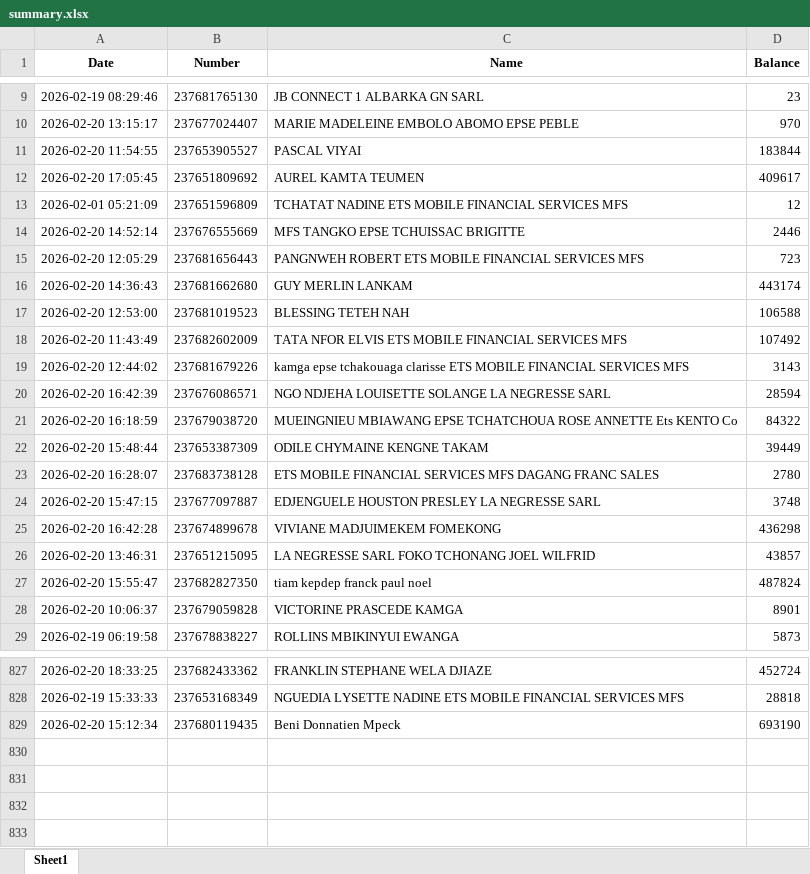
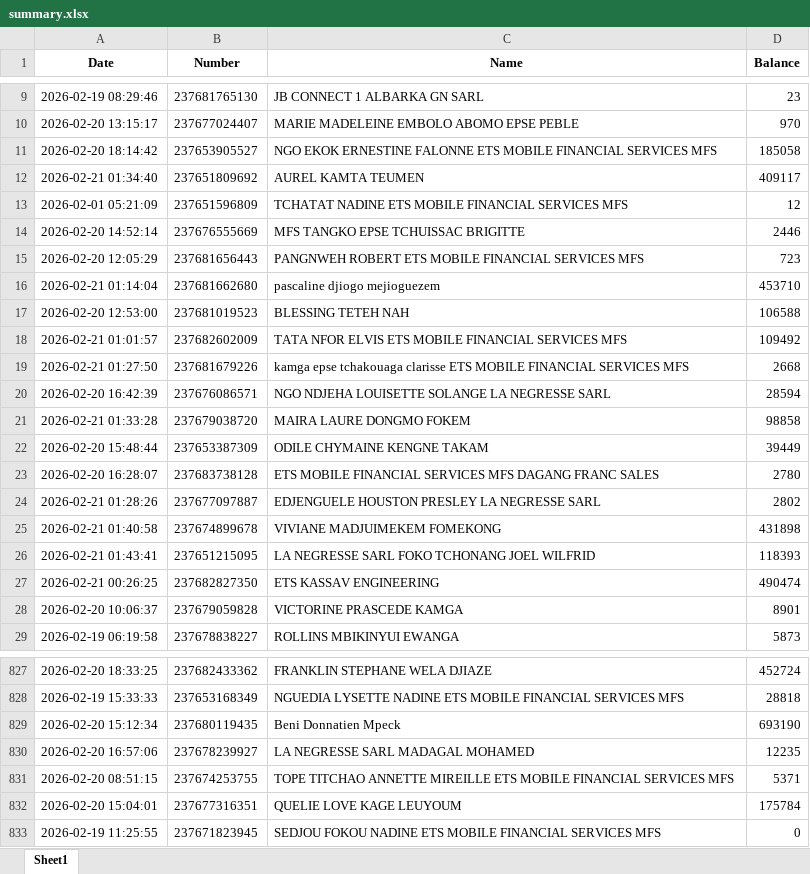
Before and after one commit to susanobi94-beep/stock-mfs-dashboard, an Excel workbook: summary.xlsx, sheet Sheet1, drawn as a sheet; only a part is shown, gaps mark what is left out; values as stored, in another font and other column widths than the file's, no borders; removed rows and columns are numbered as before the commit, all else as after; the diff covers the shown part only; the diff names each change by its address in the sheet, - before the commit and + after, or states it on an @@ line.

```diff
--- a/summary.xlsx (sheet Sheet1)
+++ b/summary.xlsx (sheet Sheet1)
-row 11: 2026-02-20 11:54:55 | 237653905527 | PASCAL VIYAI | 183844
+row 11: 2026-02-20 18:14:42 | 237653905527 | NGO EKOK ERNESTINE FALONNE ETS MOBILE FINANCIAL SERVICES MFS | 185058
-A12 (Date): 2026-02-20 17:05:45
+A12 (Date): 2026-02-21 01:34:40
-D12 (Balance): 409617
+D12 (Balance): 409117
-row 16: 2026-02-20 14:36:43 | 237681662680 | GUY MERLIN LANKAM | 443174
+row 16: 2026-02-21 01:14:04 | 237681662680 | pascaline djiogo mejioguezem | 453710
-A18 (Date): 2026-02-20 11:43:49
+A18 (Date): 2026-02-21 01:01:57
-D18 (Balance): 107492
+D18 (Balance): 109492
-A19 (Date): 2026-02-20 12:44:02
+A19 (Date): 2026-02-21 01:27:50
-D19 (Balance): 3143
+D19 (Balance): 2668
-row 21: 2026-02-20 16:18:59 | 237679038720 | MUEINGNIEU MBIAWANG EPSE TCHATCHOUA ROSE ANNETTE Ets KENTO Co | 84322
+row 21: 2026-02-21 01:33:28 | 237679038720 | MAIRA LAURE DONGMO FOKEM | 98858
-A24 (Date): 2026-02-20 15:47:15
+A24 (Date): 2026-02-21 01:28:26
-D24 (Balance): 3748
+D24 (Balance): 2802
-A25 (Date): 2026-02-20 16:42:28
+A25 (Date): 2026-02-21 01:40:58
-D25 (Balance): 436298
+D25 (Balance): 431898
-A26 (Date): 2026-02-20 13:46:31
+A26 (Date): 2026-02-21 01:43:41
-D26 (Balance): 43857
+D26 (Balance): 118393
-row 27: 2026-02-20 15:55:47 | 237682827350 | tiam kepdep franck paul noel | 487824
+row 27: 2026-02-21 00:26:25 | 237682827350 | ETS KASSAV ENGINEERING | 490474
+row 830: 2026-02-20 16:57:06 | 237678239927 | LA NEGRESSE SARL MADAGAL MOHAMED | 12235
+row 831: 2026-02-20 08:51:15 | 237674253755 | TOPE TITCHAO ANNETTE MIREILLE ETS MOBILE FINANCIAL SERVICES MFS | 5371
+row 832: 2026-02-20 15:04:01 | 237677316351 | QUELIE LOVE KAGE LEUYOUM | 175784
+row 833: 2026-02-19 11:25:55 | 237671823945 | SEDJOU FOKOU NADINE ETS MOBILE FINANCIAL SERVICES MFS | 0
```
Also changed, not shown: 4 edited cells elsewhere in this sheet, reconciliation.xlsx, 18 other files.
